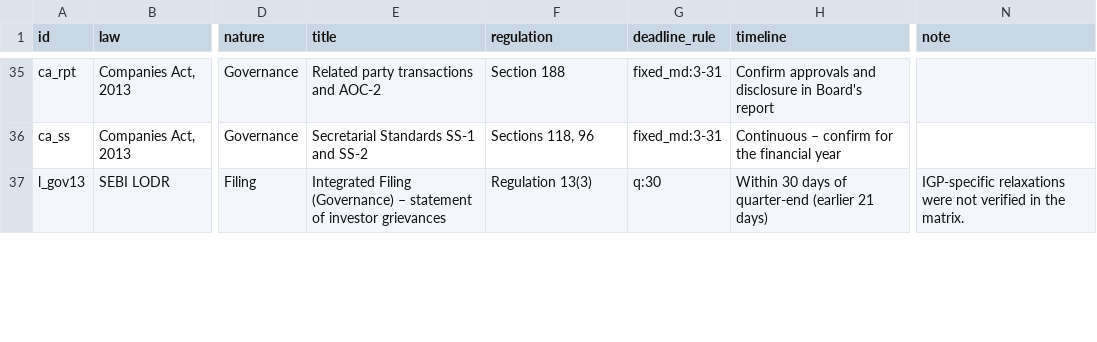
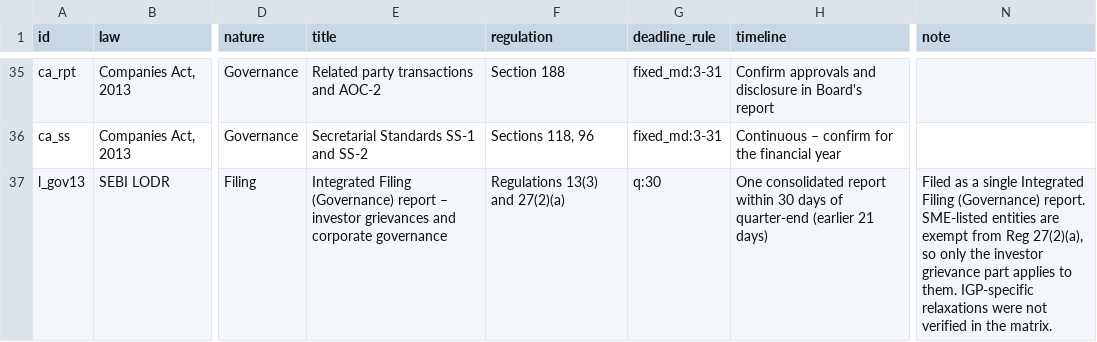
Before and after one commit to jainkhushh28-ui/Listed-company-compliance-dashboard, a CSV file: data/regulatory_catalog.csv, drawn as a sheet; only a part is shown, gaps mark what is left out; the diff covers the shown part only; the diff names each change by its address in the sheet, - before the commit and + after, or states it on an @@ line.

Commit message:
Add files via upload

```diff
--- a/data/regulatory_catalog.csv
+++ b/data/regulatory_catalog.csv
-E37 (title): …Filing (Governance) – statement of investor grievances
+E37 (title): …Filing (Governance) report – investor grievances and corporate governance
-F37 (regulation): Regulation 13(3)
+F37 (regulation): Regulations 13(3) and 27(2)(a)
-H37 (timeline): Within 30 days…
+H37 (timeline): One consolidated report within 30 days…
-N37 (note): IGP-specific relaxations…
+N37 (note): Filed as a single Integrated Filing (Governance) report. SME-listed entities are exempt from Reg 27(2)(a), so only the investor grievance part applies to them. IGP-specific relaxations…
```
Also changed, not shown: 1 removed row and 2 edited cells elsewhere in this file.
